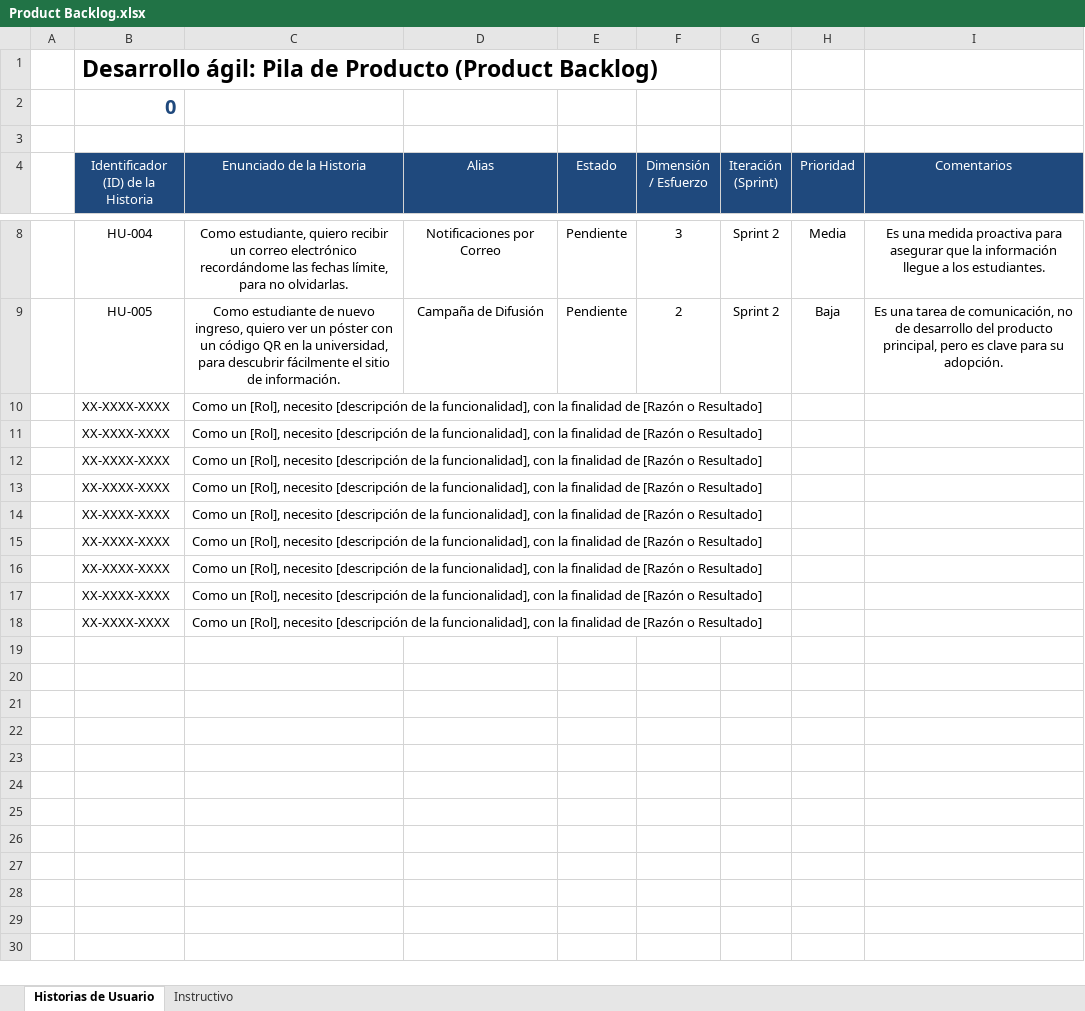
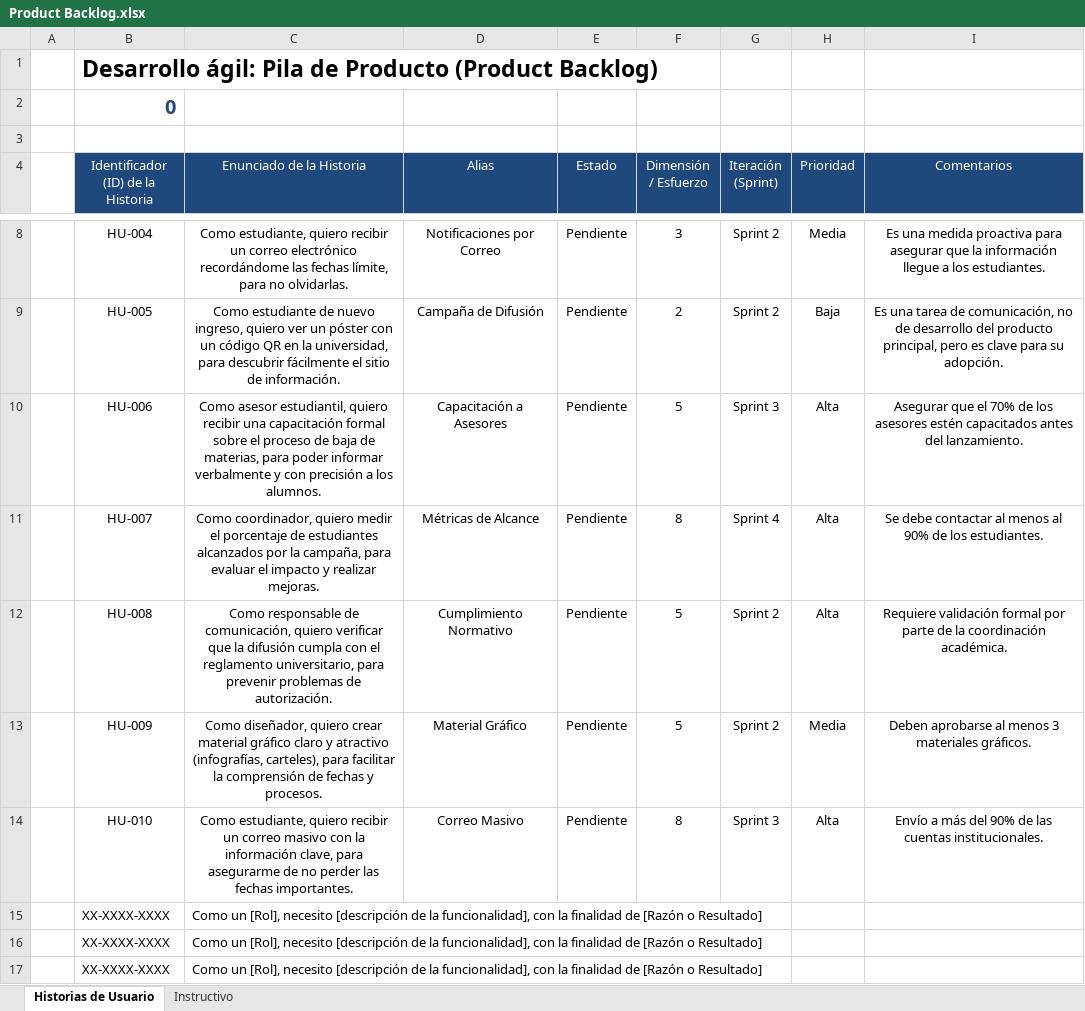
Before and after one commit to ZatYael/ProyIntComDat25B_Twisted, an Excel workbook: Gestión de Proyecto/Product Backlog.xlsx, sheet Historias de Usuario, drawn as a sheet; only a part is shown, gaps mark what is left out; the shorter side is filled out with more unchanged rows; values as stored, in another font and other column widths than the file's, no borders; the diff names each change by its address in the sheet, - before the commit and + after, or states it on an @@ line.

Commit message:
Product backlog Janeth cambios

```diff
--- a/Gestión de Proyecto/Product Backlog.xlsx (sheet Historias de Usuario)
+++ b/Gestión de Proyecto/Product Backlog.xlsx (sheet Historias de Usuario)
+row 10:  | HU-006 | Como asesor estudiantil, quiero recibir una capacitación formal sobre el proceso de baja de materias, para poder informar verbalmente y con precisión a los alumnos. | Capacitación a Asesores | Pendiente | 5 | Sprint 3 | Alta | Asegurar que el 70% de los asesores estén capacitados antes del lanzamiento.
+row 11:  | HU-007 | Como coordinador, quiero medir el porcentaje de estudiantes alcanzados por la campaña, para evaluar el impacto y realizar mejoras. | Métricas de Alcance | Pendiente | 8 | Sprint 4 | Alta | Se debe contactar al menos al 90% de los estudiantes.
+row 12:  | HU-008 | Como responsable de comunicación, quiero verificar que la difusión cumpla con el reglamento universitario, para prevenir problemas de autorización. | Cumplimiento Normativo | Pendiente | 5 | Sprint 2 | Alta | Requiere validación formal por parte de la coordinación académica.
+row 13:  | HU-009 | Como diseñador, quiero crear material gráfico claro y atractivo (infografías, carteles), para facilitar la comprensión de fechas y procesos. | Material Gráfico | Pendiente | 5 | Sprint 2 | Media | Deben aprobarse al menos 3 materiales gráficos.
+row 14:  | HU-010 | Como estudiante, quiero recibir un correo masivo con la información clave, para asegurarme de no perder las fechas importantes. | Correo Masivo | Pendiente | 8 | Sprint 3 | Alta | Envío a más del 90% de las cuentas institucionales.
+row 15:  | XX-XXXX-XXXX | Como un [Rol], necesito [descripción de la funcionalidad], con la finalidad de [Razón o Resultado]
```
